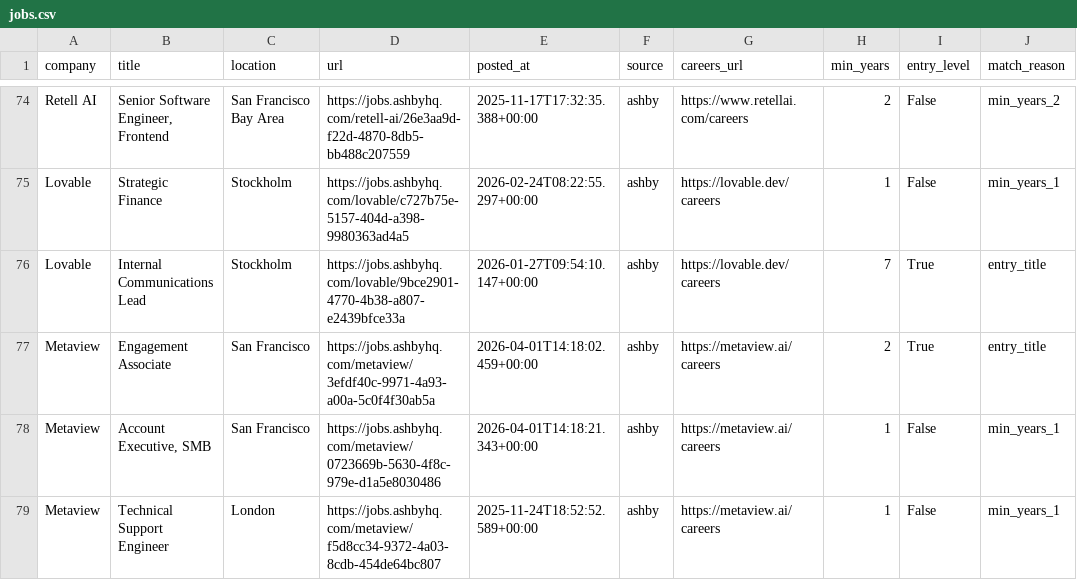
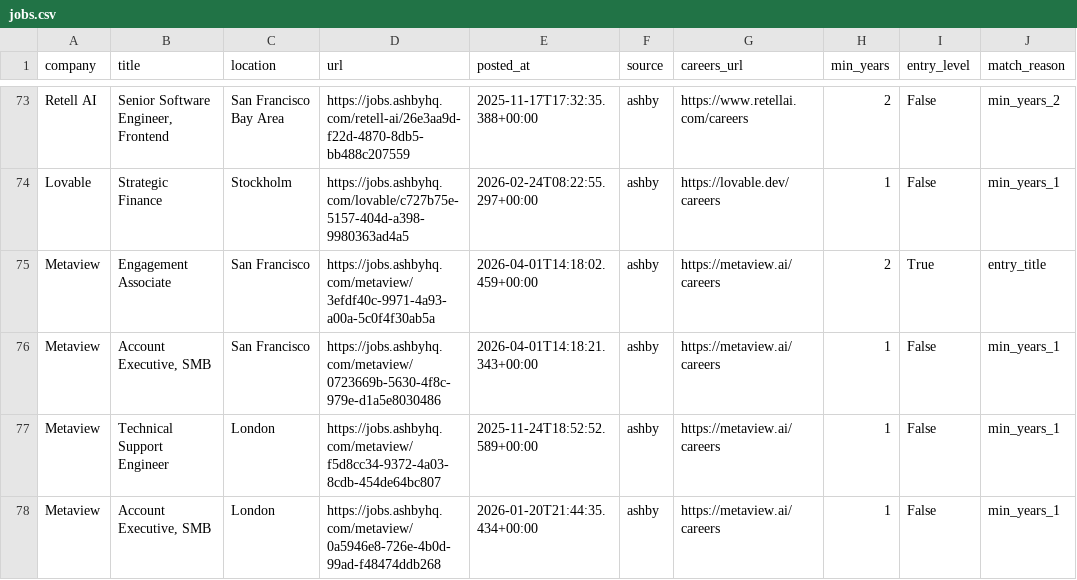
Before and after one commit to zachrosenblum/AI-Job-Board, a CSV file: New project/output/jobs.csv, drawn as a sheet; only a part is shown, gaps mark what is left out; the shorter side is filled out with more unchanged rows; the diff covers the shown part only.

```diff
--- a/New project/output/jobs.csv
+++ b/New project/output/jobs.csv
@@ -75,3 +74,2 @@ Retell AI,"Senior Software Engineer, Frontend",San Francisco Bay Area,https://jo
 Lovable,Strategic Finance,Stockholm,https://jobs.ashbyhq.com/lovable/c727b75e-5157-404d-a398-9980363ad4a5,2026-02-24T08:22:55.297+00:00,ashby,https://lovable.dev/careers,1,False,min_years_1
-Lovable,Internal Communications Lead,Stockholm,https://jobs.ashbyhq.com/lovable/9bce2901-4770-4b38-a807-e2439bfce33a,2026-01-27T09:54:10.147+00:00,ashby,https://lovable.dev/careers,7,True,entry_title
 Metaview,Engagement Associate,San Francisco,https://jobs.ashbyhq.com/metaview/3efdf40c-9971-4a93-a00a-5c0f4f30ab5a,2026-04-01T14:18:02.459+00:00,ashby,https://metaview.ai/careers,2,True,entry_title
```
Also changed, not shown: 5 added rows, 4 removed rows and 1 edited cell elsewhere in this file, 2 other files.
